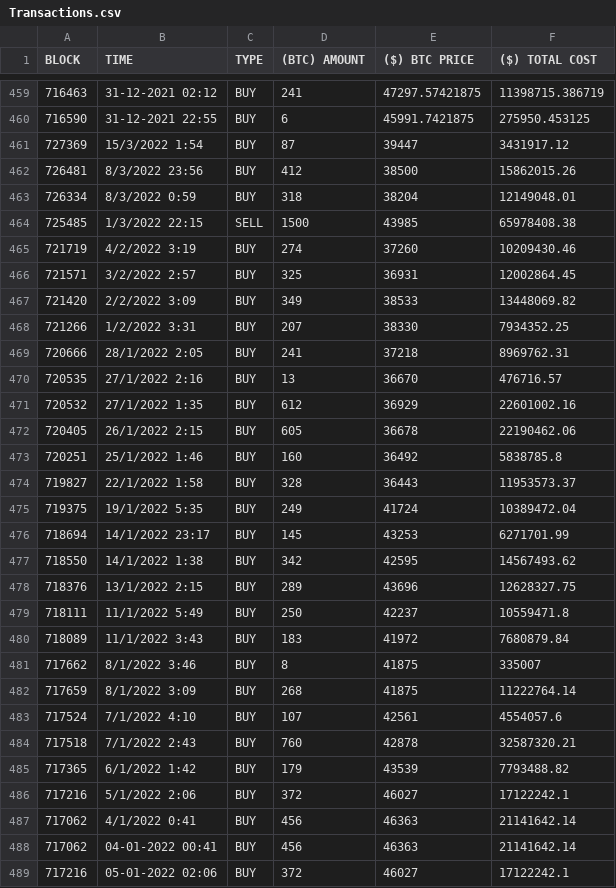
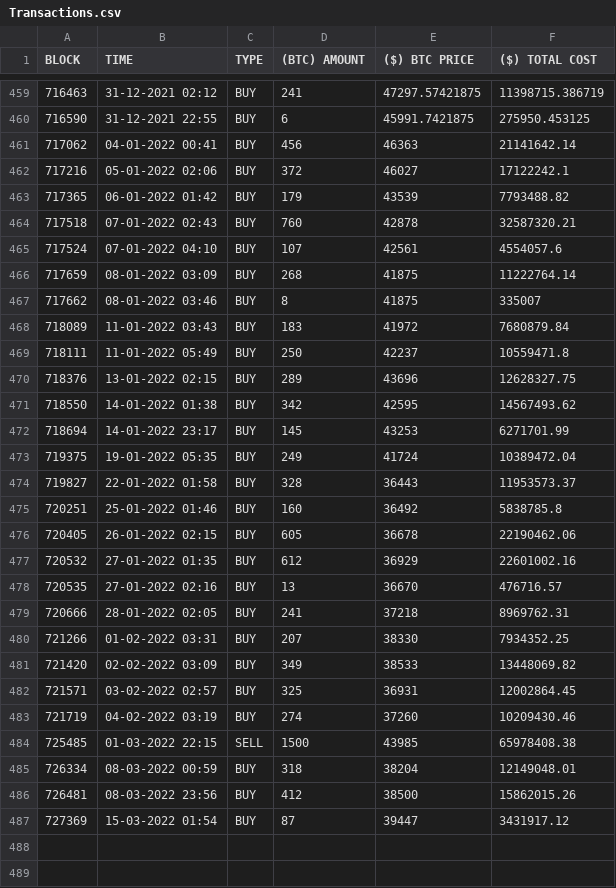
Before and after one commit to Manolis-Tasiopoulos/Whale-Tracker, a CSV file: Transactions.csv, drawn as a sheet; only a part is shown, gaps mark what is left out; the shorter side is filled out with more unchanged rows.

Commit message:
Update Transactions.csv,
* Transactions.csv changes overview:
   - Fixing wrong format

```diff
--- a/Transactions.csv
+++ b/Transactions.csv
@@ -460,29 +460,2 @@ BLOCK,TIME,TYPE,(BTC) AMOUNT,($) BTC PRICE,($) TOTAL COST
 716590,31-12-2021 22:55,BUY,6,45991.7421875,275950.453125
-727369,15/3/2022 1:54,BUY,87,39447,3431917.12
-726481,8/3/2022 23:56,BUY,412,38500,15862015.26
-726334,8/3/2022 0:59,BUY,318,38204,12149048.01
-725485,1/3/2022 22:15,SELL,1500,43985,65978408.38
-721719,4/2/2022 3:19,BUY,274,37260,10209430.46
-721571,3/2/2022 2:57,BUY,325,36931,12002864.45
-721420,2/2/2022 3:09,BUY,349,38533,13448069.82
-721266,1/2/2022 3:31,BUY,207,38330,7934352.25
-720666,28/1/2022 2:05,BUY,241,37218,8969762.31
-720535,27/1/2022 2:16,BUY,13,36670,476716.57
-720532,27/1/2022 1:35,BUY,612,36929,22601002.16
-720405,26/1/2022 2:15,BUY,605,36678,22190462.06
-720251,25/1/2022 1:46,BUY,160,36492,5838785.8
-719827,22/1/2022 1:58,BUY,328,36443,11953573.37
-719375,19/1/2022 5:35,BUY,249,41724,10389472.04
-718694,14/1/2022 23:17,BUY,145,43253,6271701.99
-718550,14/1/2022 1:38,BUY,342,42595,14567493.62
-718376,13/1/2022 2:15,BUY,289,43696,12628327.75
-718111,11/1/2022 5:49,BUY,250,42237,10559471.8
-718089,11/1/2022 3:43,BUY,183,41972,7680879.84
-717662,8/1/2022 3:46,BUY,8,41875,335007
-717659,8/1/2022 3:09,BUY,268,41875,11222764.14
-717524,7/1/2022 4:10,BUY,107,42561,4554057.6
-717518,7/1/2022 2:43,BUY,760,42878,32587320.21
-717365,6/1/2022 1:42,BUY,179,43539,7793488.82
-717216,5/1/2022 2:06,BUY,372,46027,17122242.1
-717062,4/1/2022 0:41,BUY,456,46363,21141642.14
 717062,04-01-2022 00:41,BUY,456,46363,21141642.14
```
